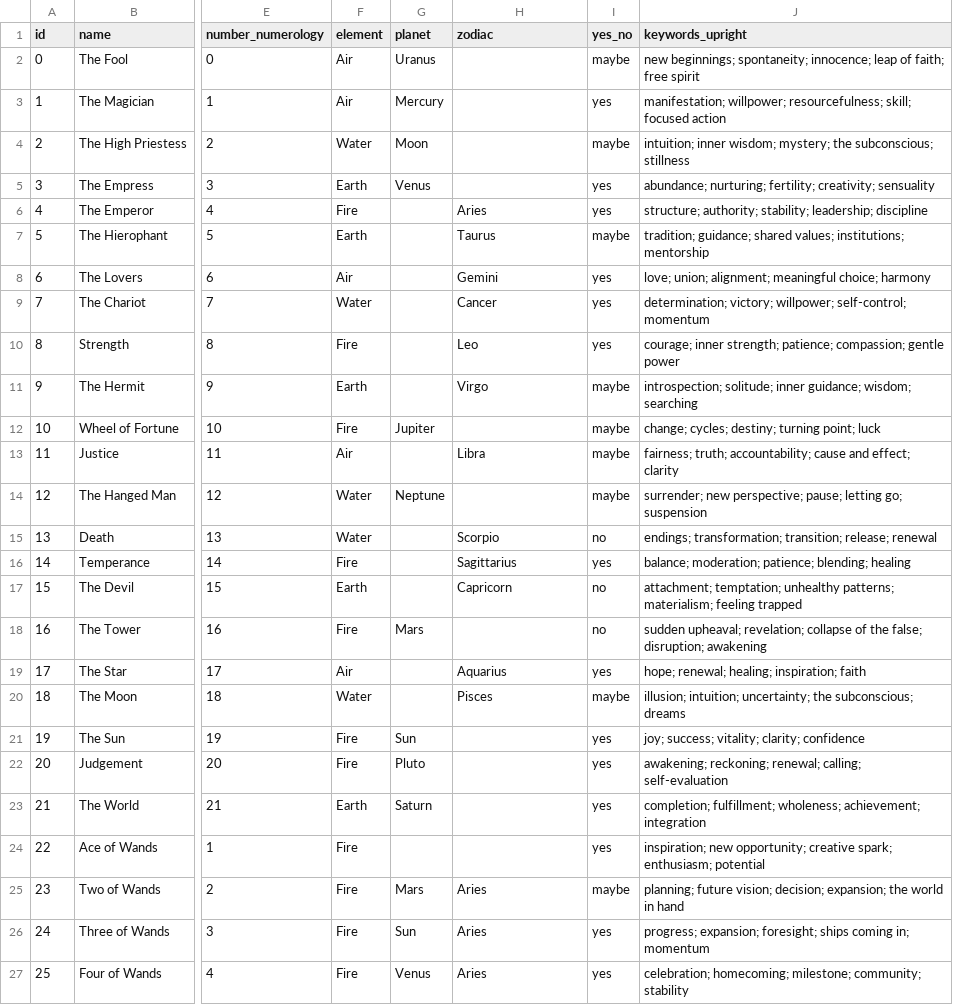
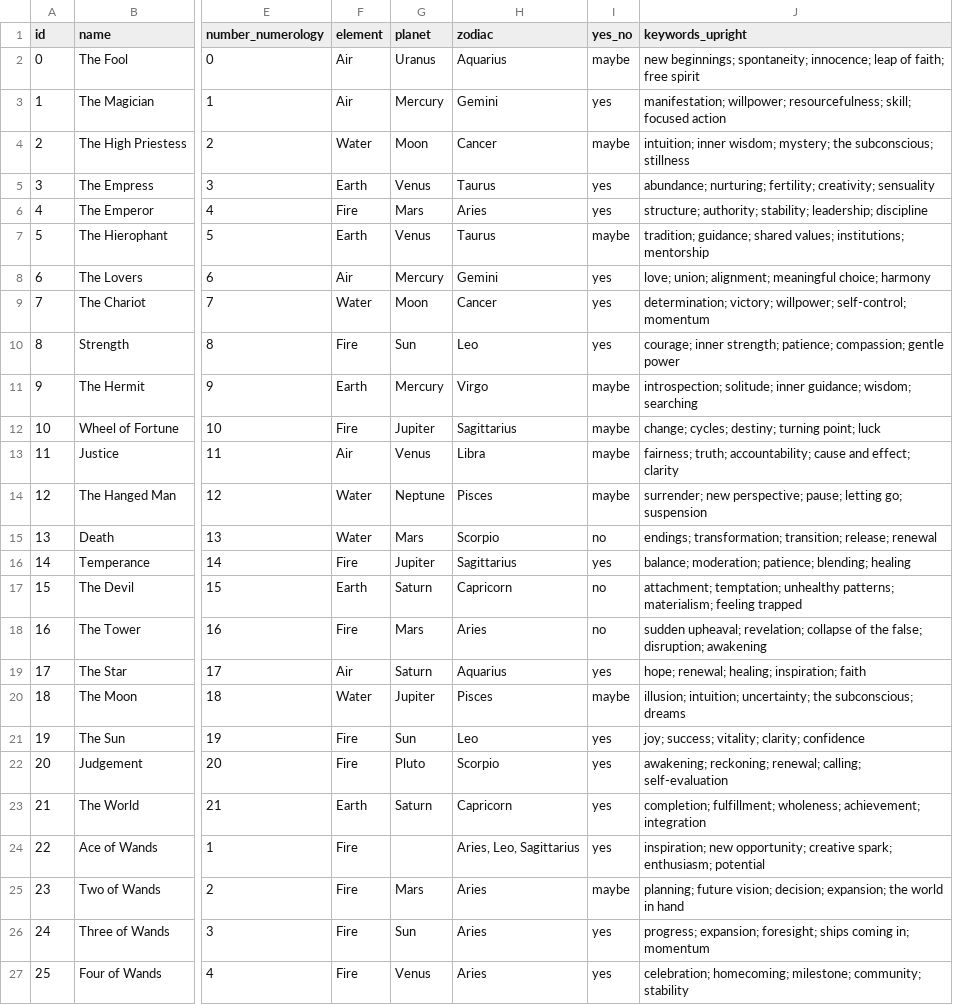
Before and after one commit to Tarotoo-com/tarotoo-tarot-dataset, a CSV file: data/cards.csv, drawn as a sheet; only a part is shown, gaps mark what is left out; the diff covers the shown part only; the diff names each change by its address in the sheet, - before the commit and + after, or states it on an @@ line.

Commit message:
Update planet/zodiac attributions and switch license to MIT
Majors now carry both zodiac and ruling planet; courts get one sign and
planet (Pages keep element signs). License changed from CC BY 4.0 to MIT
across dataset, packages, and docs. v1.7.0.

```diff
--- a/data/cards.csv
+++ b/data/cards.csv
-H2 (zodiac): (empty)
+H2 (zodiac): Aquarius
-H3 (zodiac): (empty)
+H3 (zodiac): Gemini
-H4 (zodiac): (empty)
+H4 (zodiac): Cancer
-H5 (zodiac): (empty)
+H5 (zodiac): Taurus
-G6 (planet): (empty)
+G6 (planet): Mars
-G7 (planet): (empty)
+G7 (planet): Venus
-G8 (planet): (empty)
+G8 (planet): Mercury
-G9 (planet): (empty)
+G9 (planet): Moon
-G10 (planet): (empty)
+G10 (planet): Sun
-G11 (planet): (empty)
+G11 (planet): Mercury
-H12 (zodiac): (empty)
+H12 (zodiac): Sagittarius
-G13 (planet): (empty)
+G13 (planet): Venus
-H14 (zodiac): (empty)
+H14 (zodiac): Pisces
-G15 (planet): (empty)
+G15 (planet): Mars
-G16 (planet): (empty)
+G16 (planet): Jupiter
-G17 (planet): (empty)
+G17 (planet): Saturn
-H18 (zodiac): (empty)
+H18 (zodiac): Aries
-G19 (planet): (empty)
+G19 (planet): Saturn
-G20 (planet): (empty)
+G20 (planet): Jupiter
-H21 (zodiac): (empty)
+H21 (zodiac): Leo
-H22 (zodiac): (empty)
+H22 (zodiac): Scorpio
-H23 (zodiac): (empty)
+H23 (zodiac): Capricorn
-H24 (zodiac): (empty)
+H24 (zodiac): Aries, Leo, Sagittarius
```
Also changed, not shown: 27 edited cells elsewhere in this file, 19 other files.
